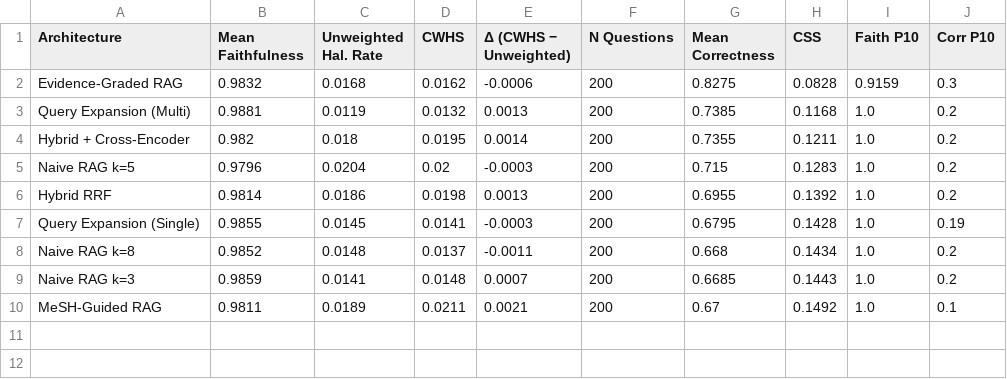
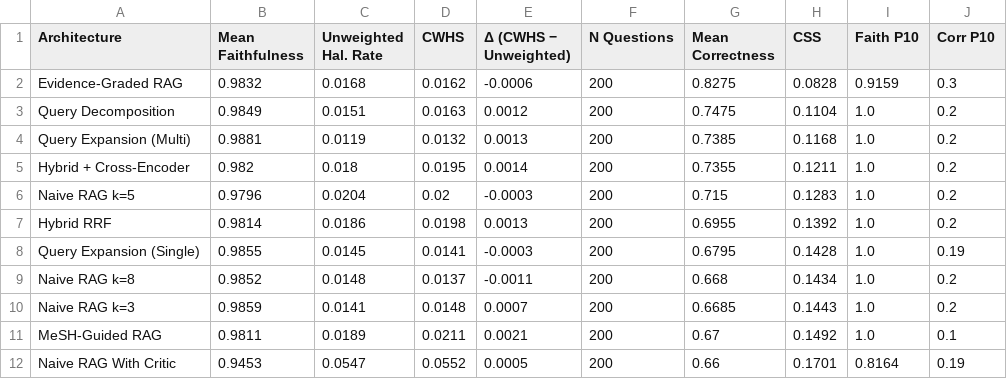
Before and after one commit to maalolankannan1/MedicalQA_RAG, a CSV file: results/figures/cwhs_summary.csv, drawn as a sheet; the diff names each change by its address in the sheet, - before the commit and + after, or states it on an @@ line.

```diff
--- a/results/figures/cwhs_summary.csv
+++ b/results/figures/cwhs_summary.csv
+row 3: Query Decomposition | 0.9849 | 0.0151 | 0.0163 | 0.0012 | 200 | 0.7475 | 0.1104 | 1.0 | 0.2
+row 12: Naive RAG With Critic | 0.9453 | 0.0547 | 0.0552 | 0.0005 | 200 | 0.66 | 0.1701 | 0.8164 | 0.19
```
Also changed, not shown: results/figures/cwhs_breakdown_by_severity.csv, 3 other files.
